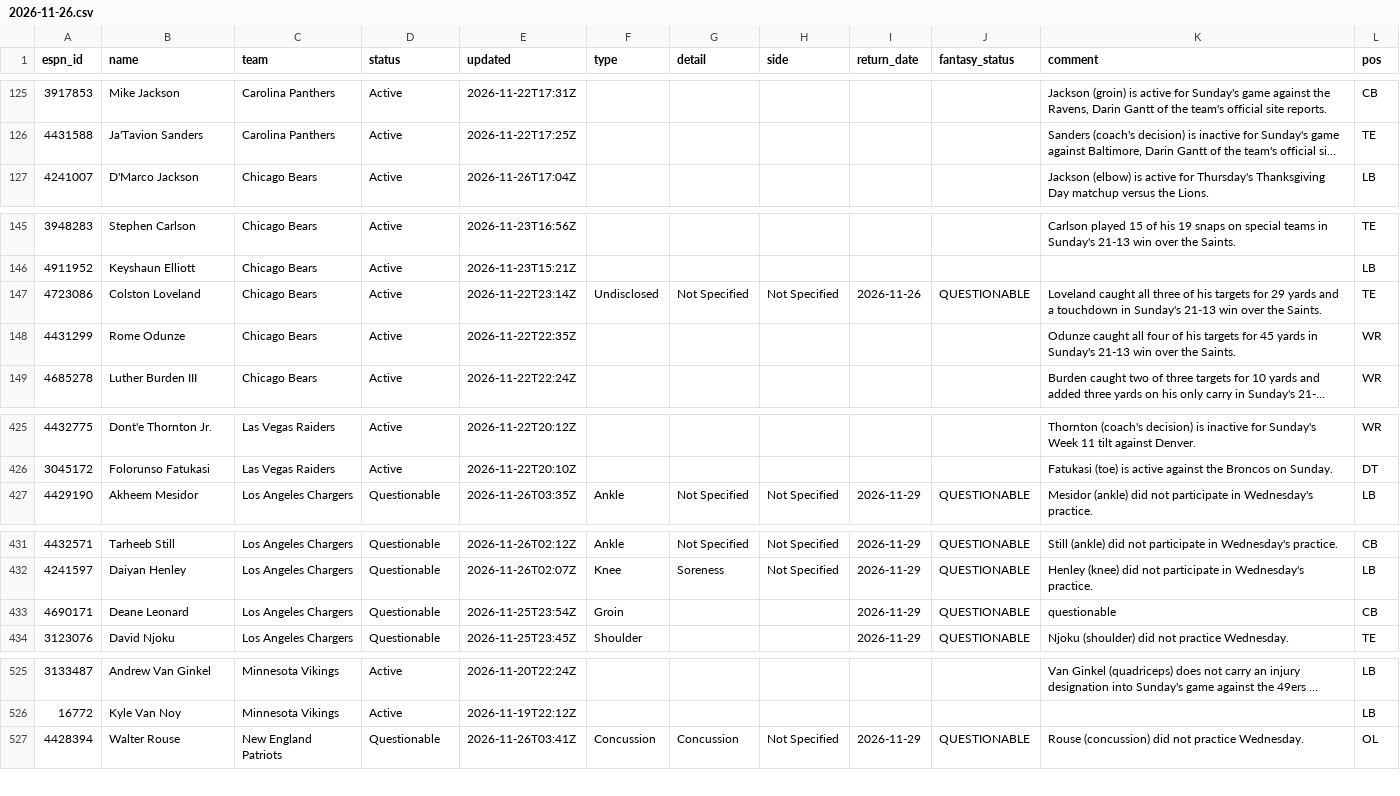
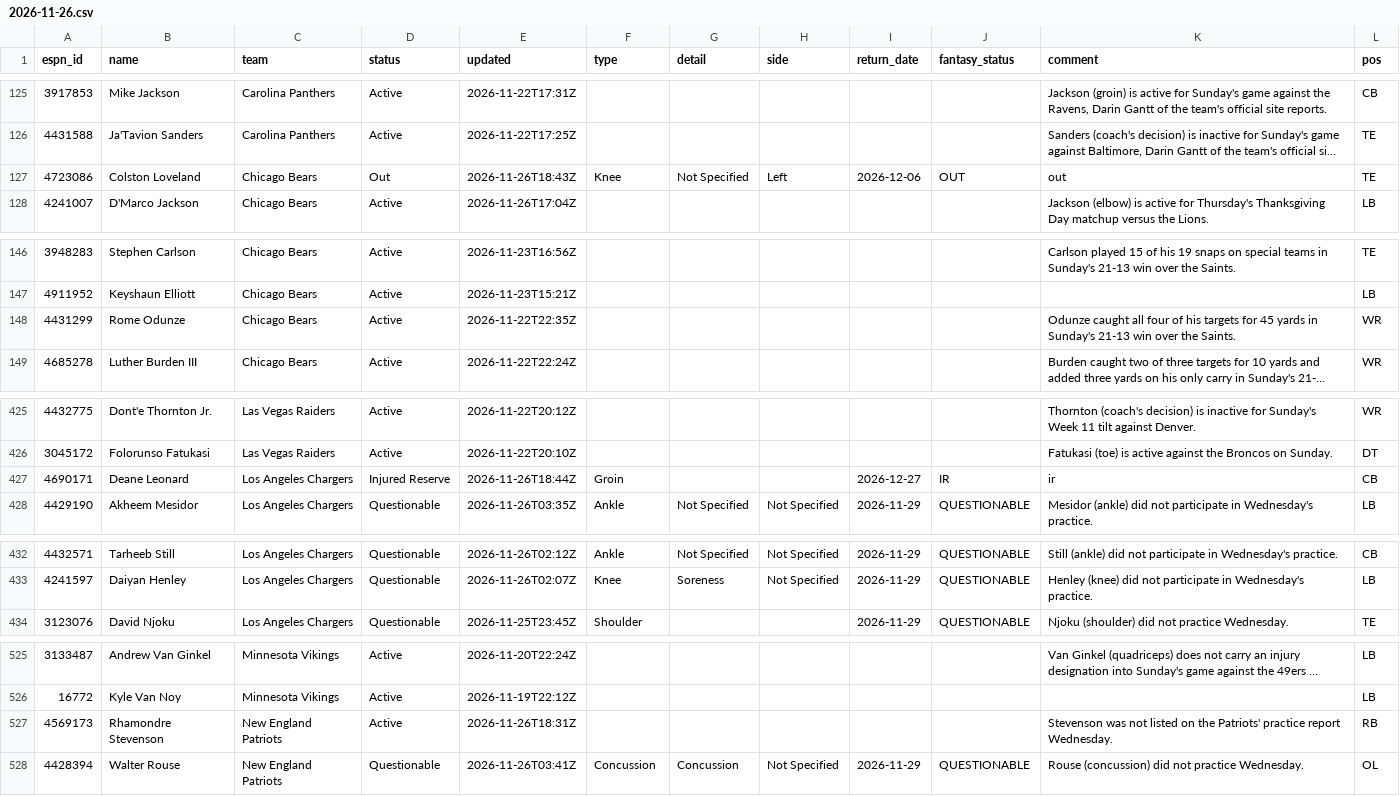
Before and after one commit to ChefJulio/nfl-edge, a CSV file: data/espn_injuries/2026-11-26.csv, drawn as a sheet; only a part is shown, gaps mark what is left out; long unchanged cells end in …; removed rows and columns are numbered as before the commit, all else as after; the diff covers the shown part only; the diff names each change by its address in the sheet, - before the commit and + after, or states it on an @@ line.

```diff
--- a/data/espn_injuries/2026-11-26.csv
+++ b/data/espn_injuries/2026-11-26.csv
+row 127: 4723086 | Colston Loveland | Chicago Bears | Out | 2026-11-26T18:43Z | Knee | Not Specified | Left | 2026-12-06 | OUT | out | TE
-row 147: 4723086 | Colston Loveland | Chicago Bears | Active | 2026-11-22T23:14Z | Undisclosed | Not Specified | Not Specified | 2026-11-26 | QUESTIONABLE | Loveland caught all three of his targets for 29 yards and a touchdown in Sunday's 21-13 win over the Saints. | TE
+row 427: 4690171 | Deane Leonard | Los Angeles Chargers | Injured Reserve | 2026-11-26T18:44Z | Groin |  |  | 2026-12-27 | IR | ir | CB
-row 433: 4690171 | Deane Leonard | Los Angeles Chargers | Questionable | 2026-11-25T23:54Z | Groin |  |  | 2026-11-29 | QUESTIONABLE | questionable | CB
+row 527: 4569173 | Rhamondre Stevenson | New England Patriots | Active | 2026-11-26T18:31Z |  |  |  |  |  | Stevenson was not listed on the Patriots' practice report Wednesday. | RB
```
Also changed, not shown: 1 removed row elsewhere in this file, 3 other files.
